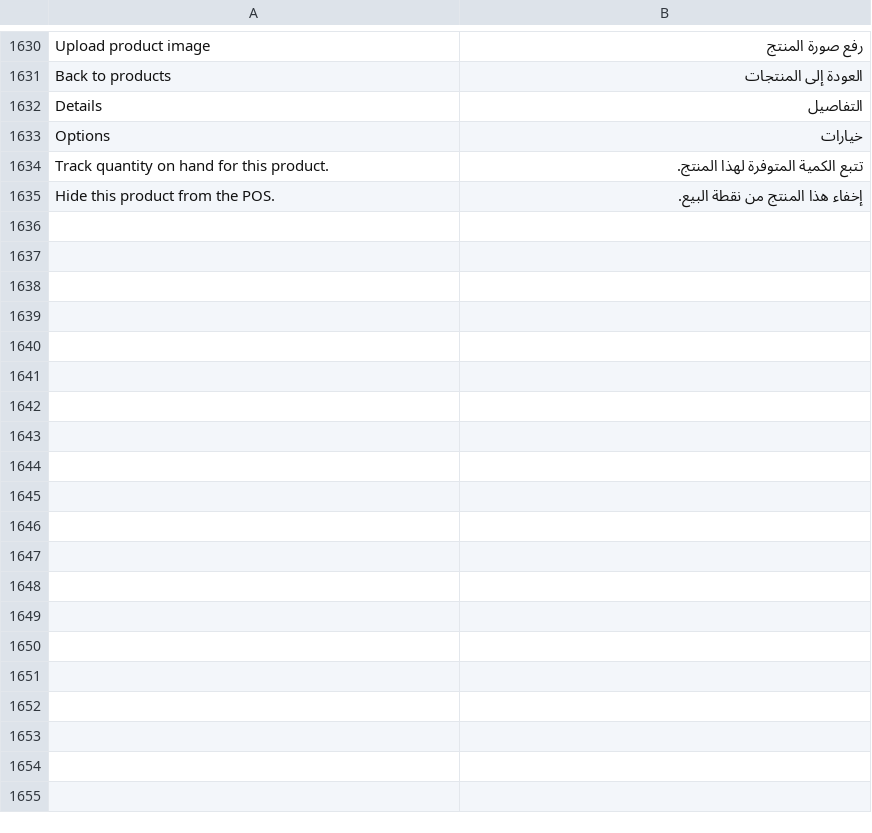
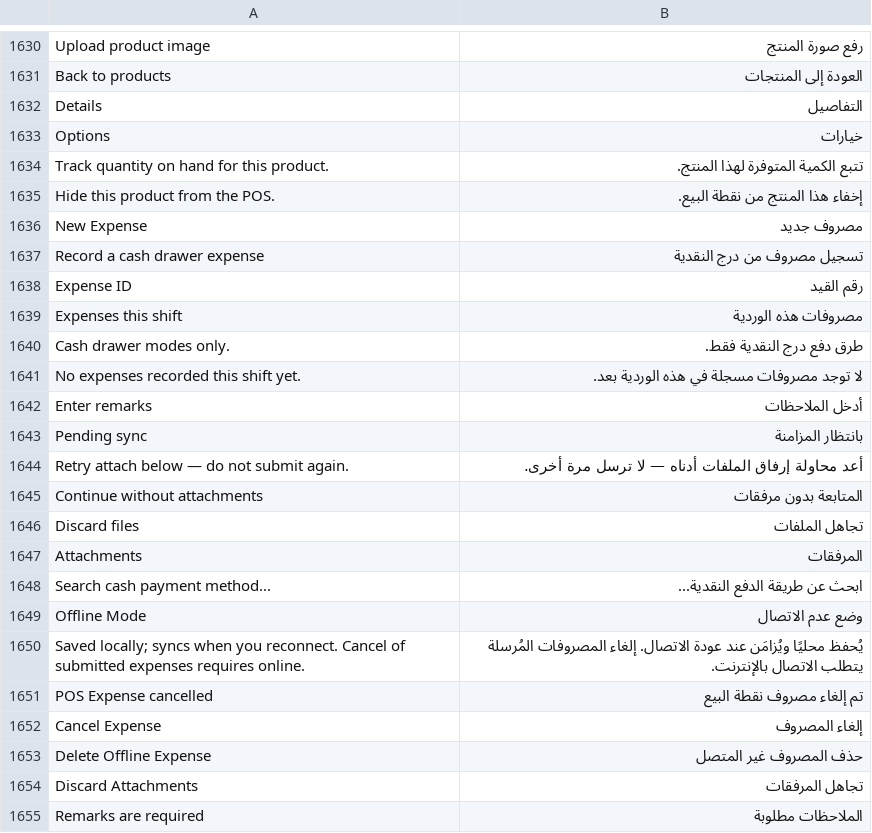
Before and after one commit to BrainWise-DEV/POSNext, a CSV file: pos_next/translations/ar.csv, drawn as a sheet; only a part is shown, gaps mark what is left out; the diff covers the shown part only; the diff names each change by its address in the sheet, - before the commit and + after, or states it on an @@ line.

Commit message:
refactor(ExpenseDialog): enhance UI and improve translations
- Updated ExpenseDialog.vue to improve layout and styling, including adjustments to spacing and component sizes for better user experience.
- Enhanced offline mode messaging and added new translations for Arabic, ensuring clarity in user prompts and error messages.
- Improved accessibility and readability of expense account and amount fields, aligning with design standards.

```diff
--- a/pos_next/translations/ar.csv
+++ b/pos_next/translations/ar.csv
+row 1636: New Expense | مصروف جديد
+row 1637: Record a cash drawer expense | تسجيل مصروف من درج النقدية
+row 1638: Expense ID | رقم القيد
+row 1639: Expenses this shift | مصروفات هذه الوردية
+row 1640: Cash drawer modes only. | طرق دفع درج النقدية فقط.
+row 1641: No expenses recorded this shift yet. | لا توجد مصروفات مسجلة في هذه الوردية بعد.
+row 1642: Enter remarks | أدخل الملاحظات
+row 1643: Pending sync | بانتظار المزامنة
+row 1644: Retry attach below — do not submit again. | أعد محاولة إرفاق الملفات أدناه — لا ترسل مرة أخرى.
+row 1645: Continue without attachments | المتابعة بدون مرفقات
+row 1646: Discard files | تجاهل الملفات
+row 1647: Attachments | المرفقات
+row 1648: Search cash payment method... | ابحث عن طريقة الدفع النقدية...
+row 1649: Offline Mode | وضع عدم الاتصال
+row 1650: Saved locally; syncs when you reconnect. Cancel of submitted expenses requires online. | يُحفظ محليًا ويُزامَن عند عودة الاتصال. إلغاء المصروفات المُرسلة يتطلب الاتصال بالإنترنت.
+row 1651: POS Expense cancelled | تم إلغاء مصروف نقطة البيع
+row 1652: Cancel Expense | إلغاء المصروف
+row 1653: Delete Offline Expense | حذف المصروف غير المتصل
+row 1654: Discard Attachments | تجاهل المرفقات
+row 1655: Remarks are required | الملاحظات مطلوبة
```
Also changed, not shown: 10 added rows elsewhere in this file, 1 other file.
